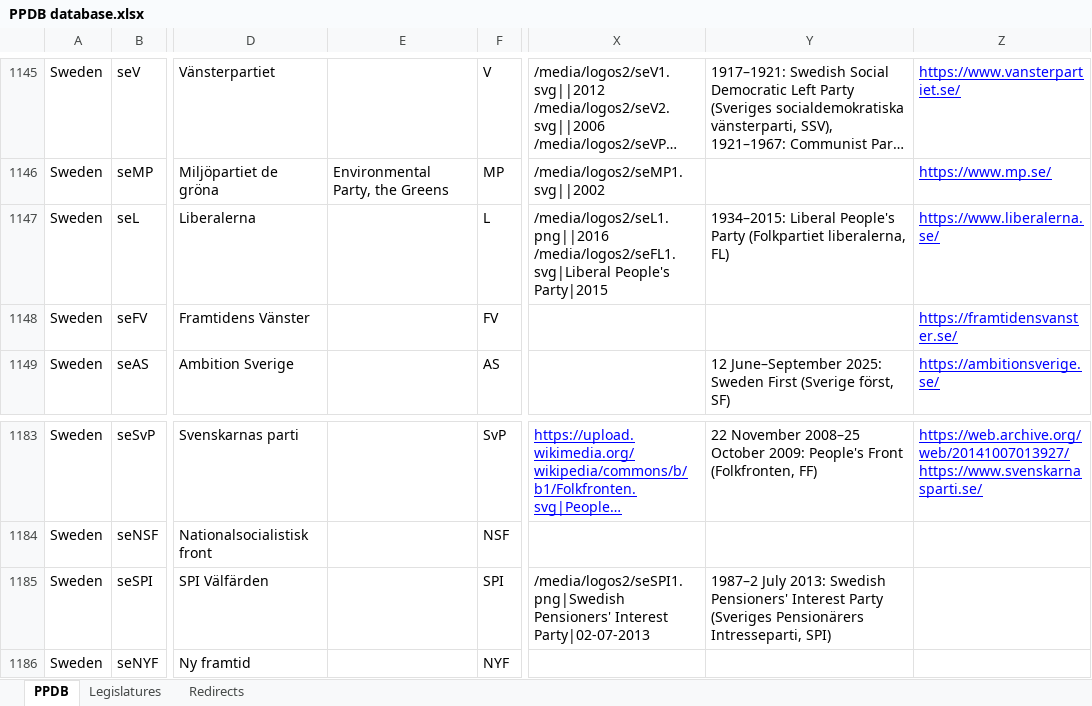
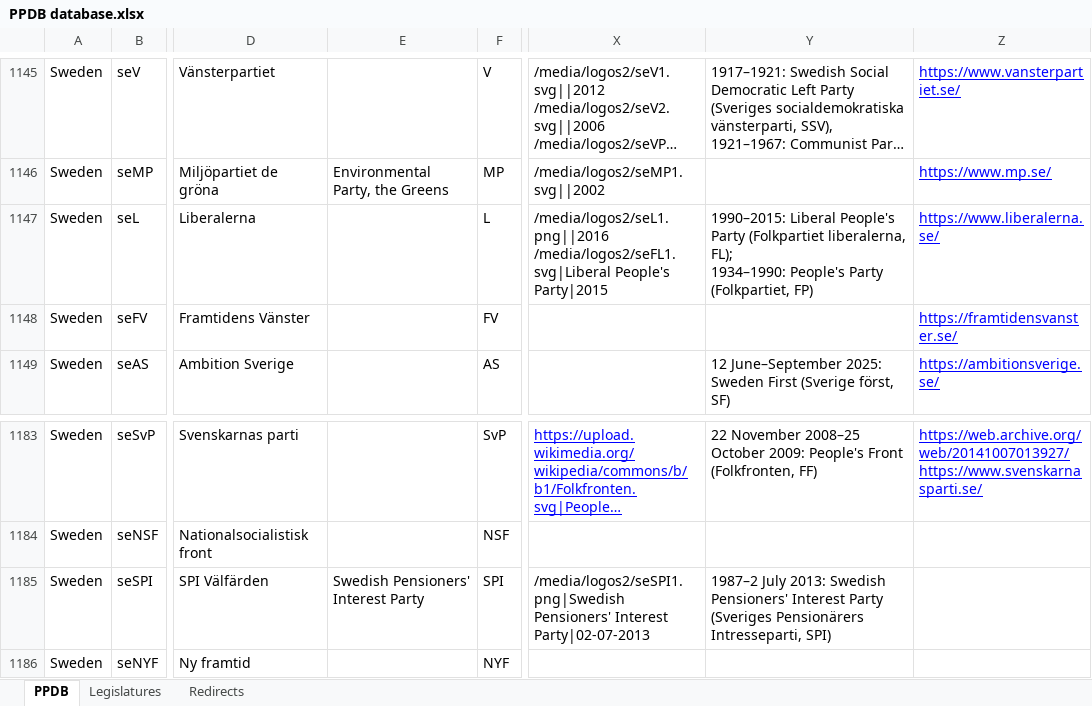
Before and after one commit to PLATELru/ppdb, an Excel workbook: data/PPDB database.xlsx, sheet PPDB, drawn as a sheet; only a part is shown, gaps mark what is left out; long unchanged cells end in …; values as stored, in another font and other column widths than the file's, no borders; charts and pictures not drawn; ↵ is a line break in a cell; the diff covers the shown part only; the diff names each change by its address in the sheet, - before the commit and + after, or states it on an @@ line.

```diff
--- a/data/PPDB database.xlsx (sheet PPDB)
+++ b/data/PPDB database.xlsx (sheet PPDB)
-Y1147: 1934–2015: Liberal People's Party (Folkpartiet liberalerna, FL)
+Y1147: 1990–2015: Liberal People's Party (Folkpartiet liberalerna, FL); ↵ 1934–1990: People's Party (Folkpartiet, FP)
-E1185: (empty)
+E1185: Swedish Pensioners' Interest Party
```
Also changed, not shown: 50 added rows and 14 edited cells elsewhere in this sheet, sheet Redirects.
